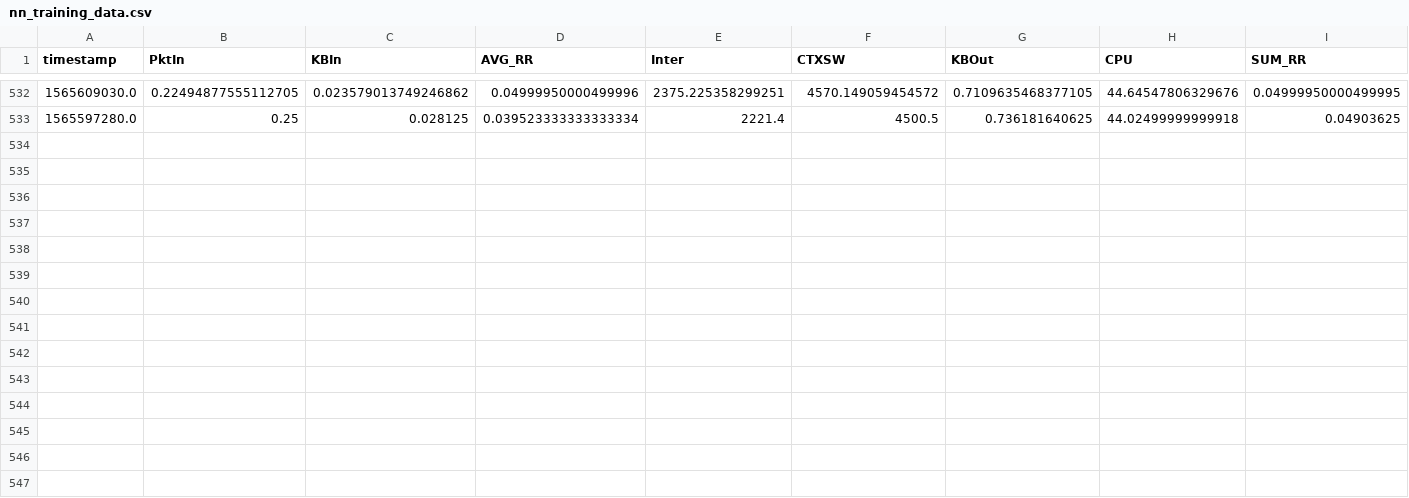
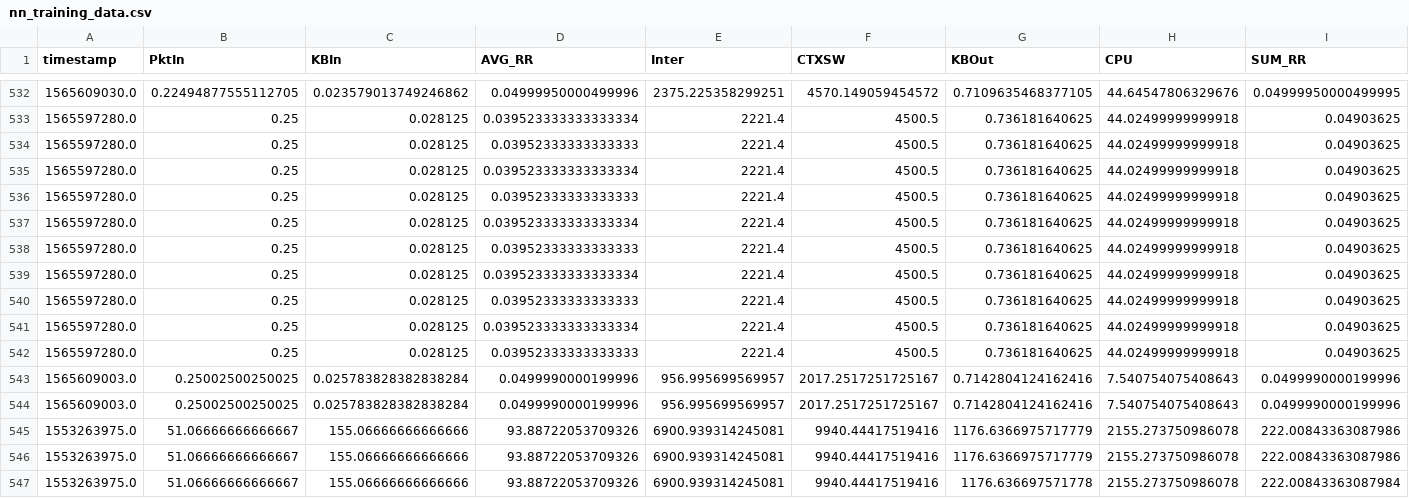
Before and after one commit to micado-scale/component-optimizer, a CSV file: data/nn_training_data.csv, drawn as a sheet; only a part is shown, gaps mark what is left out; rows hold the shown columns only; the diff names each change by its address in the sheet, - before the commit and + after, or states it on an @@ line.

```diff
--- a/data/nn_training_data.csv
+++ b/data/nn_training_data.csv
+row 534: 1565597280.0 | 0.25 | 0.028125 | 0.03952333333333333 | 2221.4 | 4500.5 | 0.736181640625 | 44.02499999999918 | 0.04903625
+row 535: 1565597280.0 | 0.25 | 0.028125 | 0.039523333333333334 | 2221.4 | 4500.5 | 0.736181640625 | 44.02499999999918 | 0.04903625
+row 536: 1565597280.0 | 0.25 | 0.028125 | 0.03952333333333333 | 2221.4 | 4500.5 | 0.736181640625 | 44.02499999999918 | 0.04903625
+row 537: 1565597280.0 | 0.25 | 0.028125 | 0.039523333333333334 | 2221.4 | 4500.5 | 0.736181640625 | 44.02499999999918 | 0.04903625
+row 538: 1565597280.0 | 0.25 | 0.028125 | 0.03952333333333333 | 2221.4 | 4500.5 | 0.736181640625 | 44.02499999999918 | 0.04903625
+row 539: 1565597280.0 | 0.25 | 0.028125 | 0.039523333333333334 | 2221.4 | 4500.5 | 0.736181640625 | 44.02499999999918 | 0.04903625
+row 540: 1565597280.0 | 0.25 | 0.028125 | 0.03952333333333333 | 2221.4 | 4500.5 | 0.736181640625 | 44.02499999999918 | 0.04903625
+row 541: 1565597280.0 | 0.25 | 0.028125 | 0.039523333333333334 | 2221.4 | 4500.5 | 0.736181640625 | 44.02499999999918 | 0.04903625
+row 542: 1565597280.0 | 0.25 | 0.028125 | 0.03952333333333333 | 2221.4 | 4500.5 | 0.736181640625 | 44.02499999999918 | 0.04903625
+row 543: 1565609003.0 | 0.25002500250025 | 0.025783828382838284 | 0.0499990000199996 | 956.995699569957 | 2017.2517251725167 | 0.7142804124162416 | 7.540754075408643 | 0.0499990000199996
+row 544: 1565609003.0 | 0.25002500250025 | 0.025783828382838284 | 0.0499990000199996 | 956.995699569957 | 2017.2517251725167 | 0.7142804124162416 | 7.540754075408643 | 0.0499990000199996
+row 545: 1553263975.0 | 51.06666666666667 | 155.06666666666666 | 93.88722053709326 | 6900.939314245081 | 9940.44417519416 | 1176.6366975717779 | 2155.273750986078 | 222.00843363087986
+row 546: 1553263975.0 | 51.06666666666667 | 155.06666666666666 | 93.88722053709326 | 6900.939314245081 | 9940.44417519416 | 1176.6366975717779 | 2155.273750986078 | 222.00843363087986
+row 547: 1553263975.0 | 51.06666666666667 | 155.06666666666666 | 93.88722053709326 | 6900.939314245081 | 9940.44417519416 | 1176.636697571778 | 2155.273750986078 | 222.00843363087984
```
Also changed, not shown: 49 other files.
